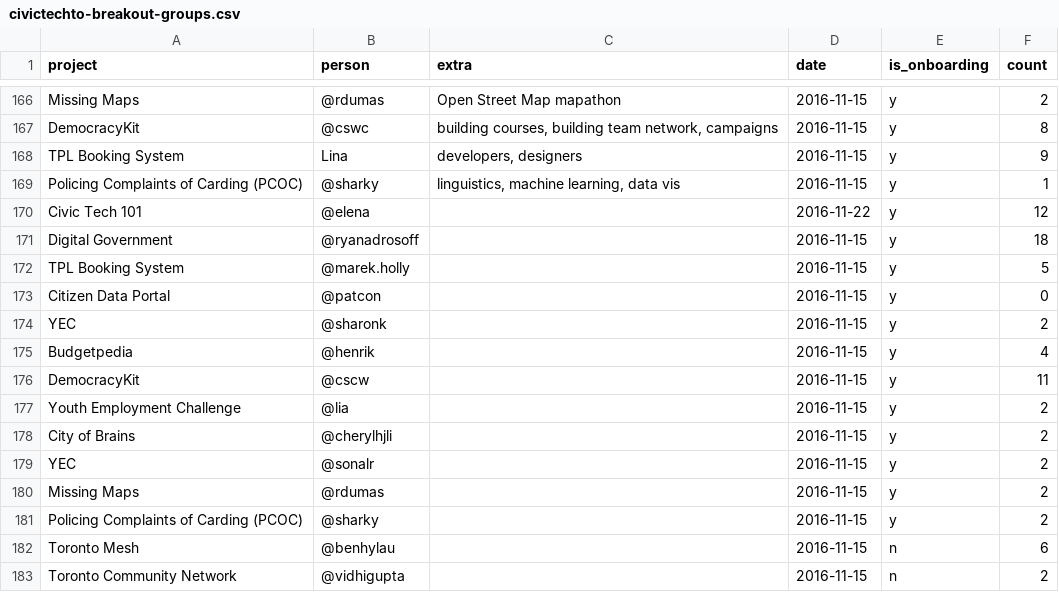
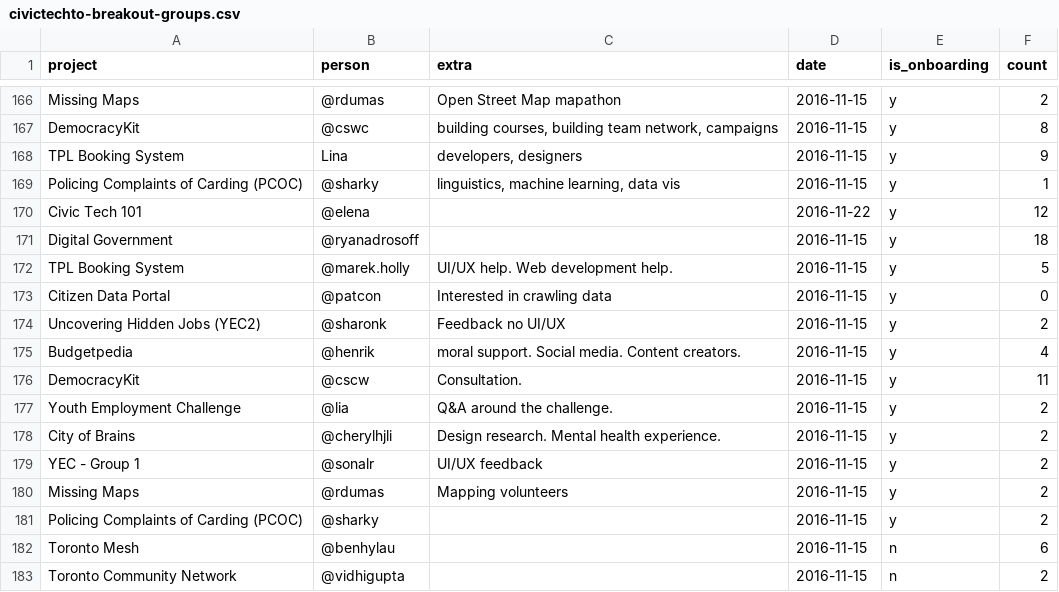
Before and after one commit to CivicTechTO/dataset-civictechto-breakout-groups, a CSV file: data/civictechto-breakout-groups.csv, drawn as a sheet; only a part is shown, gaps mark what is left out.

Commit message:
Added event metadata.

```diff
--- a/data/civictechto-breakout-groups.csv
+++ b/data/civictechto-breakout-groups.csv
@@ -171,11 +171,11 @@ Civic Tech 101,@elena,,2016-11-22,y,12
 Digital Government,@ryanadrosoff,,2016-11-15,y,18
-TPL Booking System,@marek.holly,,2016-11-15,y,5
-Citizen Data Portal,@patcon,,2016-11-15,y,0
-YEC,@sharonk,,2016-11-15,y,2
-Budgetpedia,@henrik,,2016-11-15,y,4
-DemocracyKit,@cscw,,2016-11-15,y,11
-Youth Employment Challenge,@lia,,2016-11-15,y,2
-City of Brains,@cherylhjli,,2016-11-15,y,2
-YEC,@sonalr,,2016-11-15,y,2
-Missing Maps,@rdumas,,2016-11-15,y,2
+TPL Booking System,@marek.holly,UI/UX help. Web development help.,2016-11-15,y,5
+Citizen Data Portal,@patcon,Interested in crawling data,2016-11-15,y,0
+Uncovering Hidden Jobs (YEC2),@sharonk,Feedback no UI/UX,2016-11-15,y,2
+Budgetpedia,@henrik,moral support. Social media. Content creators.,2016-11-15,y,4
+DemocracyKit,@cscw,Consultation.,2016-11-15,y,11
+Youth Employment Challenge,@lia,Q&A around the challenge.,2016-11-15,y,2
+City of Brains,@cherylhjli,Design research. Mental health experience.,2016-11-15,y,2
+YEC - Group 1,@sonalr,UI/UX feedback,2016-11-15,y,2
+Missing Maps,@rdumas,Mapping volunteers,2016-11-15,y,2
 Policing Complaints of Carding (PCOC),@sharky,,2016-11-15,y,2
```
